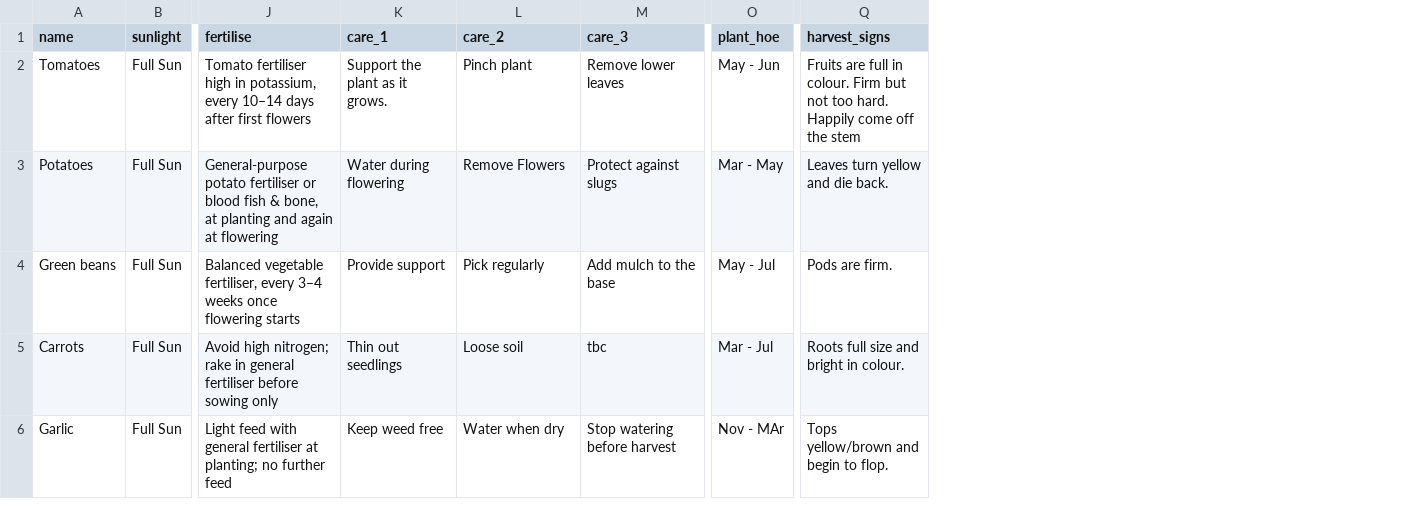
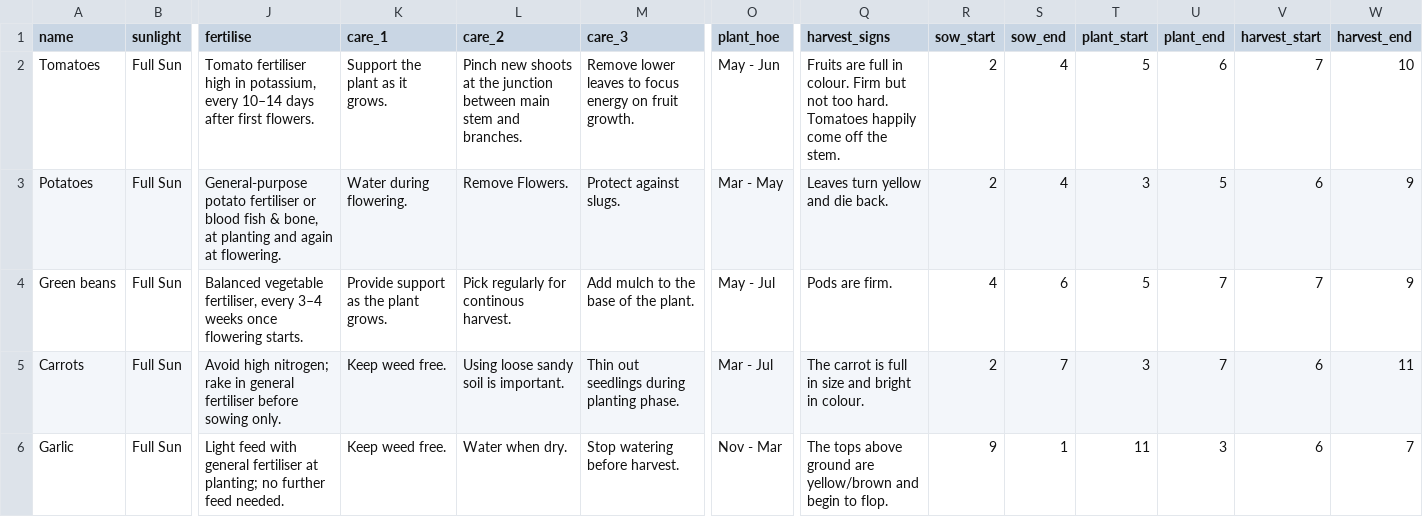
Before and after one commit to Meg-Lewis/vegetable-app, a CSV file: backend/app/vegetables.csv, drawn as a sheet; only a part is shown, gaps mark what is left out; the diff covers the shown part only; the diff names each change by its address in the sheet, - before the commit and + after, or states it on an @@ line.

Commit message:
Year Overview in process. Names and grid but no data in grid.

```diff
--- a/backend/app/vegetables.csv
+++ b/backend/app/vegetables.csv
+column R (sow_start), rows 2-6: 2 | 2 | 4 | 2 | 9
+column S (sow_end), rows 2-6: 4 | 4 | 6 | 7 | 1
+column T (plant_start), rows 2-6: 5 | 3 | 5 | 3 | 11
+column U (plant_end), rows 2-6: 6 | 5 | 7 | 7 | 3
+column V (harvest_start), rows 2-6: 7 | 6 | 7 | 6 | 6
+column W (harvest_end), rows 2-6: 10 | 9 | 9 | 11 | 7
-J2 (fertilise): …after first flowers
+J2 (fertilise): …after first flowers.
-L2 (care_2): Pinch plant
+L2 (care_2): Pinch new shoots at the junction between main stem and branches.
-M2 (care_3): Remove lower leaves
+M2 (care_3): Remove lower leaves to focus energy on fruit growth.
-Q2 (harvest_signs): …too hard. Happily come off the stem
+Q2 (harvest_signs): …too hard. Tomatoes happily come off the stem.
-J3 (fertilise): …again at flowering
+J3 (fertilise): …again at flowering.
-K3 (care_1): Water during flowering
+K3 (care_1): Water during flowering.
-L3 (care_2): Remove Flowers
+L3 (care_2): Remove Flowers.
-M3 (care_3): Protect against slugs
+M3 (care_3): Protect against slugs.
-J4 (fertilise): …once flowering starts
+J4 (fertilise): …once flowering starts.
-K4 (care_1): Provide support
+K4 (care_1): Provide support as the plant grows.
-L4 (care_2): Pick regularly
+L4 (care_2): Pick regularly for continous harvest.
-M4 (care_3): Add mulch to the base
+M4 (care_3): Add mulch to the base of the plant.
-J5 (fertilise): …before sowing only
+J5 (fertilise): …before sowing only.
-K5 (care_1): Thin out seedlings
+K5 (care_1): Keep weed free.
-L5 (care_2): Loose soil
+L5 (care_2): Using loose sandy soil is important.
-M5 (care_3): tbc
+M5 (care_3): Thin out seedlings during planting phase.
-Q5 (harvest_signs): Roots full size and bright in colour.
+Q5 (harvest_signs): The carrot is full in size and bright in colour.
-J6 (fertilise): …further feed
+J6 (fertilise): …further feed needed.
-K6 (care_1): Keep weed free
+K6 (care_1): Keep weed free.
-L6 (care_2): Water when dry
+L6 (care_2): Water when dry.
-M6 (care_3): Stop watering before harvest
+M6 (care_3): Stop watering before harvest.
-O6 (plant_hoe): Nov - MAr
+O6 (plant_hoe): Nov - Mar
-Q6 (harvest_signs): Tops yellow/brown and…
+Q6 (harvest_signs): The tops above ground are yellow/brown and…
```
Also changed, not shown: 25 edited cells elsewhere in this file, 10 other files.
